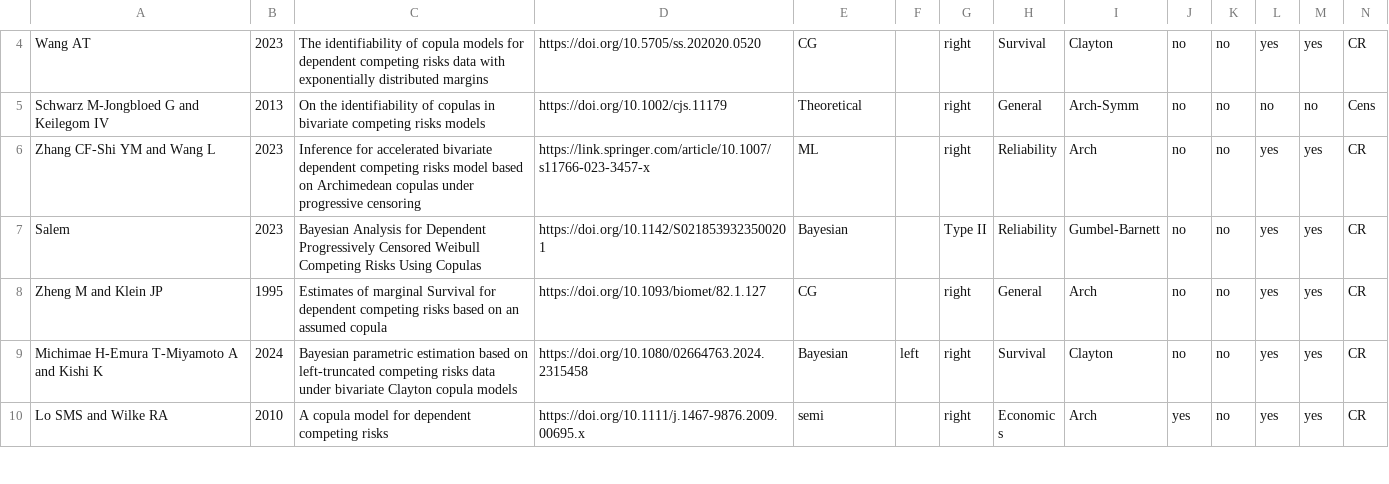
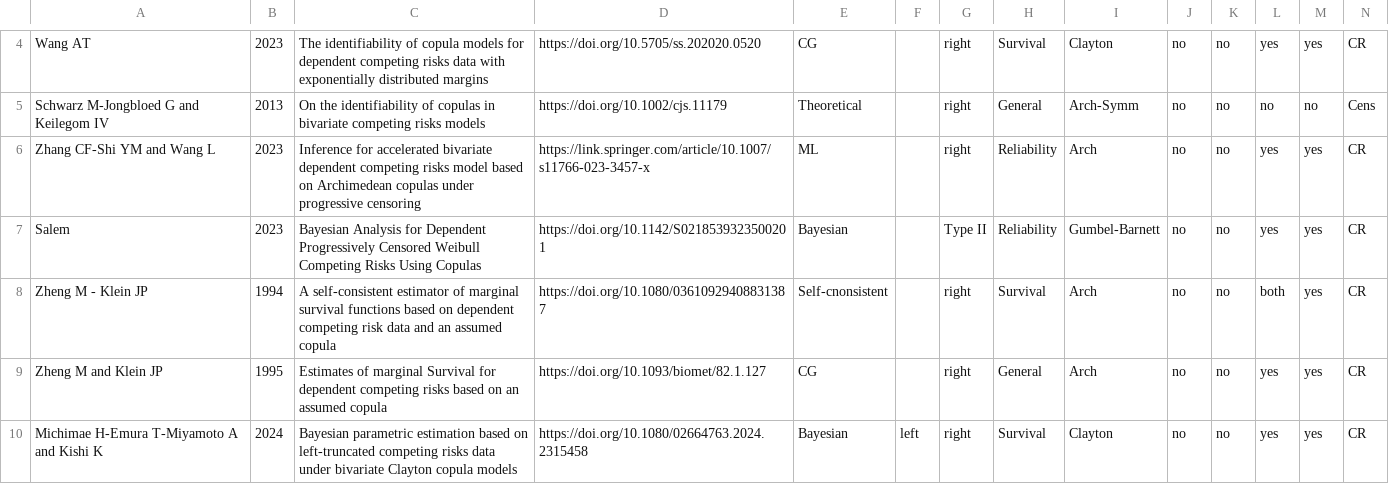
Before and after one commit to jmajakwara/Copula-CR, a CSV file: table.csv, drawn as a sheet; only a part is shown, gaps mark what is left out; the shorter side is filled out with more unchanged rows; the diff names each change by its address in the sheet, - before the commit and + after, or states it on an @@ line.

Commit message:
Table article addedd

```diff
--- a/table.csv
+++ b/table.csv
+row 8: Zheng M - Klein JP | 1994 | A self-consistent estimator of marginal survival functions based on dependent competing risk data and an assumed copula | https://doi.org/10.1080/03610929408831387 | Self-cnonsistent |  | right | Survival | Arch | no | no | both | yes | CR
```
